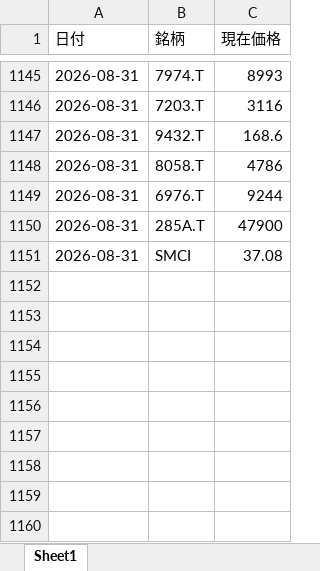
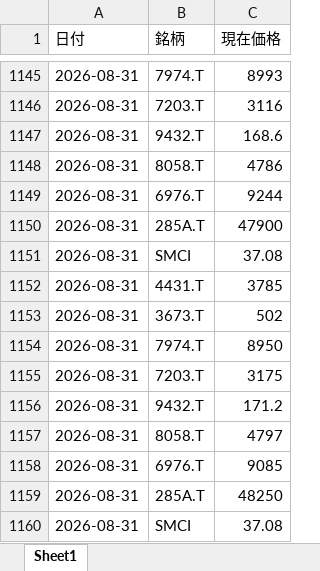
Before and after one commit to wac1223/stock_tool, an Excel workbook: price_history.xlsx, sheet Sheet1, drawn as a sheet; only a part is shown, gaps mark what is left out; values as stored, in another font and other column widths than the file's, no borders; the diff names each change by its address in the sheet, - before the commit and + after, or states it on an @@ line.

```diff
--- a/price_history.xlsx (sheet Sheet1)
+++ b/price_history.xlsx (sheet Sheet1)
+row 1152: 2026-08-31 | 4431.T | 3785
+row 1153: 2026-08-31 | 3673.T | 502
+row 1154: 2026-08-31 | 7974.T | 8950
+row 1155: 2026-08-31 | 7203.T | 3175
+row 1156: 2026-08-31 | 9432.T | 171.2
+row 1157: 2026-08-31 | 8058.T | 4797
+row 1158: 2026-08-31 | 6976.T | 9085
+row 1159: 2026-08-31 | 285A.T | 48250
+row 1160: 2026-08-31 | SMCI | 37.08
```
Also changed, not shown: dashboard.xlsx, portfolio.xlsx, 2 other files.
